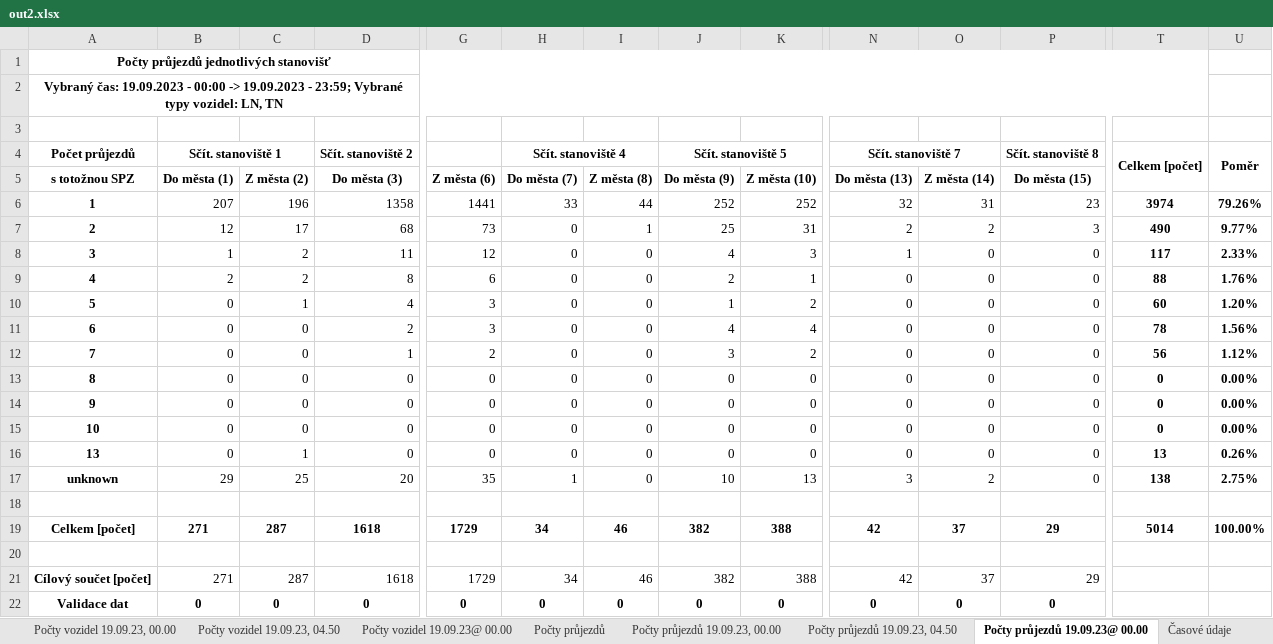
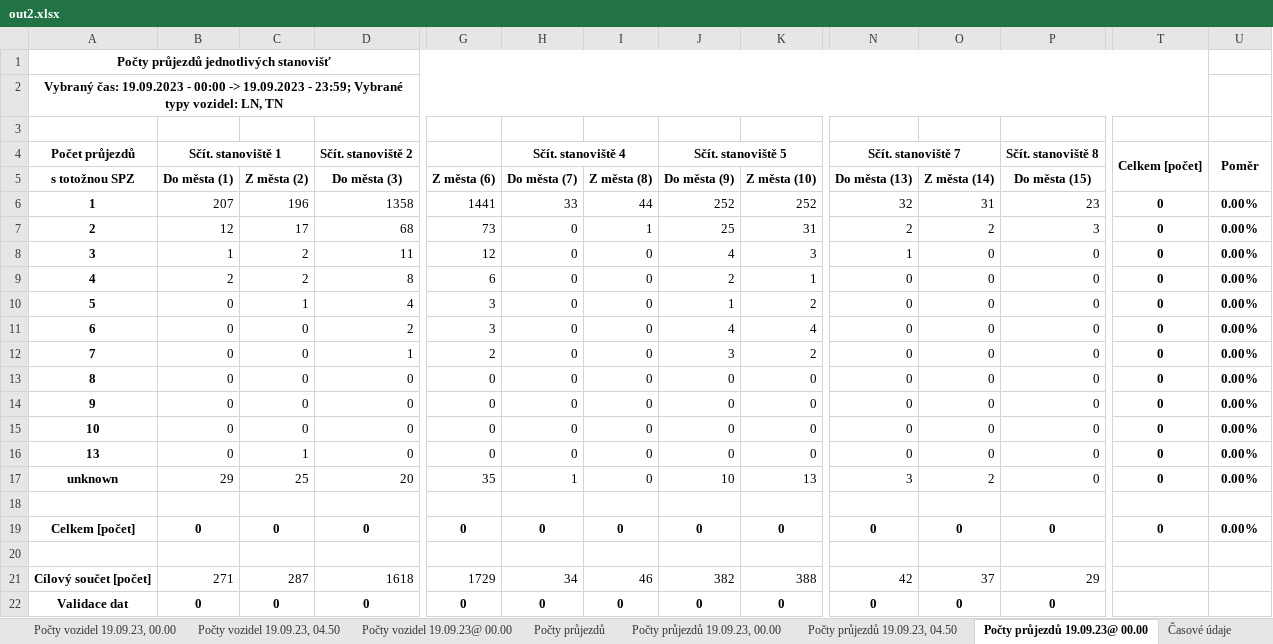
Before and after one commit to kidal5/CarsFlow, an Excel workbook: out2.xlsx, sheet Počty průjezdů 19.09.23@ 00.00, drawn as a sheet; only a part is shown, gaps mark what is left out; values as stored, in another font and other column widths than the file's, no borders; conditional formats not drawn; the diff covers the shown part only; the diff names each change by its address in the sheet, - before the commit and + after, or states it on an @@ line.

```diff
--- a/out2.xlsx (sheet Počty průjezdů 19.09.23@ 00.00)
+++ b/out2.xlsx (sheet Počty průjezdů 19.09.23@ 00.00)
-T6 (Celkem [počet]): 3974
+T6 (Celkem [počet]): 0
-U6 (Poměr): 79.26%
+U6 (Poměr): 0.00%
-T7 (Celkem [počet]): 490
+T7 (Celkem [počet]): 0
-U7 (Poměr): 9.77%
+U7 (Poměr): 0.00%
-T8 (Celkem [počet]): 117
+T8 (Celkem [počet]): 0
-U8 (Poměr): 2.33%
+U8 (Poměr): 0.00%
-T9 (Celkem [počet]): 88
+T9 (Celkem [počet]): 0
-U9 (Poměr): 1.76%
+U9 (Poměr): 0.00%
-T10 (Celkem [počet]): 60
+T10 (Celkem [počet]): 0
-U10 (Poměr): 1.20%
+U10 (Poměr): 0.00%
-T11 (Celkem [počet]): 78
+T11 (Celkem [počet]): 0
-U11 (Poměr): 1.56%
+U11 (Poměr): 0.00%
-T12 (Celkem [počet]): 56
+T12 (Celkem [počet]): 0
-U12 (Poměr): 1.12%
+U12 (Poměr): 0.00%
-T16 (Celkem [počet]): 13
+T16 (Celkem [počet]): 0
-U16 (Poměr): 0.26%
+U16 (Poměr): 0.00%
-T17 (Celkem [počet]): 138
+T17 (Celkem [počet]): 0
-U17 (Poměr): 2.75%
+U17 (Poměr): 0.00%
-B19 (Sčít. stanoviště 1): 271
+B19 (Sčít. stanoviště 1): 0
-C19: 287
+C19: 0
-D19 (Sčít. stanoviště 2): 1618
+D19 (Sčít. stanoviště 2): 0
-G19: 1729
+G19: 0
-H19 (Sčít. stanoviště 4): 34
+H19 (Sčít. stanoviště 4): 0
-I19: 46
+I19: 0
-J19 (Sčít. stanoviště 5): 382
+J19 (Sčít. stanoviště 5): 0
-K19: 388
+K19: 0
-N19 (Sčít. stanoviště 7): 42
+N19 (Sčít. stanoviště 7): 0
-O19: 37
+O19: 0
-P19 (Sčít. stanoviště 8): 29
+P19 (Sčít. stanoviště 8): 0
-T19 (Celkem [počet]): 5014
+T19 (Celkem [počet]): 0
-U19 (Poměr): 100.00%
+U19 (Poměr): 0.00%
```
Also changed, not shown: 3 edited cells elsewhere in this sheet, sheet Časové údaje, sheet Počty průjezdů, sheet Počty průjezdů 19.09.23, 00.00, sheet Počty průjezdů 19.09.23, 04.50, sheet Počty vozidel 19.09.23, 04.50, sheet Počty vozidel 19.09.23, 00.00, 2 more sheets, timesheet.xlsx.
